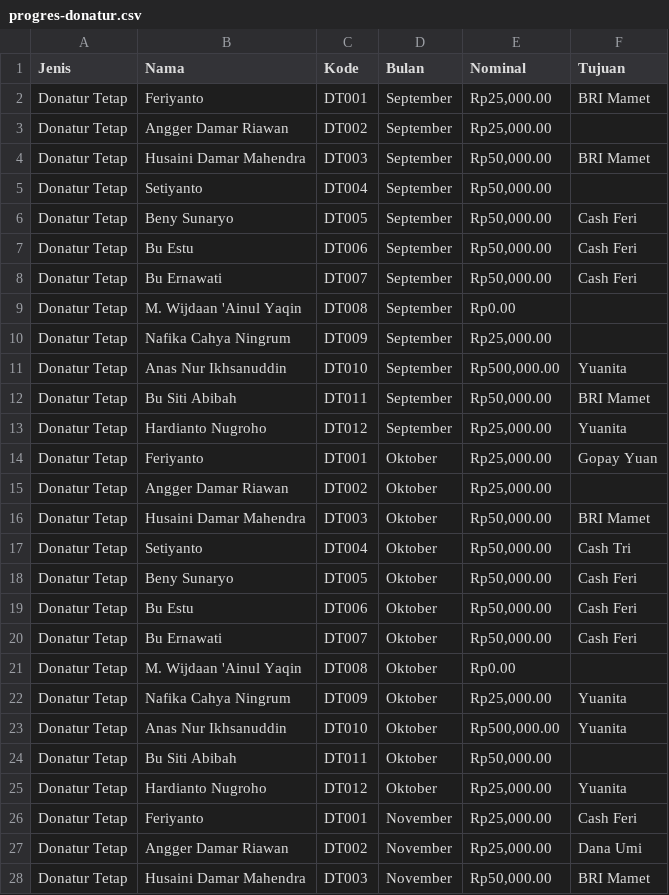
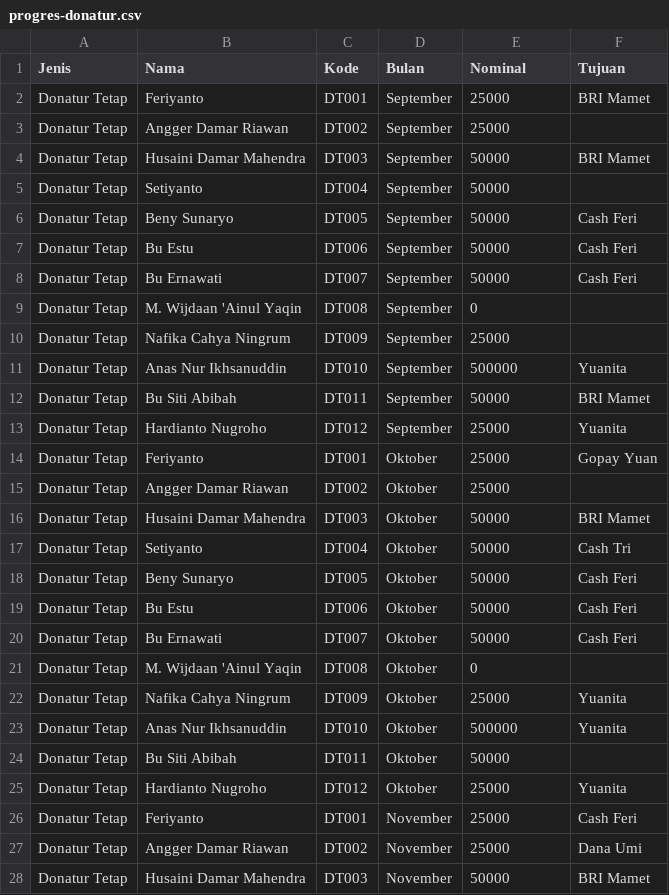
Before and after one commit to feriyantosrb/IAAF, a CSV file: progres-donatur.csv, drawn as a sheet; only a part is shown; the diff covers the shown part only.

Commit message:
Add files via upload

```diff
--- a/progres-donatur.csv
+++ b/progres-donatur.csv
@@ -1,28 +1,28 @@
 Jenis,Nama,Kode,Bulan,Nominal,Tujuan
-Donatur Tetap,Feriyanto,DT001,September,"Rp25,000.00",BRI Mamet
-Donatur Tetap,Angger Damar Riawan,DT002,September,"Rp25,000.00",
-Donatur Tetap,Husaini Damar Mahendra,DT003,September,"Rp50,000.00",BRI Mamet
-Donatur Tetap,Setiyanto,DT004,September,"Rp50,000.00",
-Donatur Tetap,Beny Sunaryo,DT005,September,"Rp50,000.00",Cash Feri
-Donatur Tetap,Bu Estu,DT006,September,"Rp50,000.00",Cash Feri
-Donatur Tetap,Bu Ernawati,DT007,September,"Rp50,000.00",Cash Feri
-Donatur Tetap,M. Wijdaan 'Ainul Yaqin,DT008,September,Rp0.00,
-Donatur Tetap,Nafika Cahya Ningrum,DT009,September,"Rp25,000.00",
-Donatur Tetap,Anas Nur Ikhsanuddin,DT010,September,"Rp500,000.00",Yuanita
-Donatur Tetap,Bu Siti Abibah,DT011,September,"Rp50,000.00",BRI Mamet
-Donatur Tetap,Hardianto Nugroho,DT012,September,"Rp25,000.00",Yuanita
-Donatur Tetap,Feriyanto,DT001,Oktober,"Rp25,000.00",Gopay Yuan
-Donatur Tetap,Angger Damar Riawan,DT002,Oktober,"Rp25,000.00",
-Donatur Tetap,Husaini Damar Mahendra,DT003,Oktober,"Rp50,000.00",BRI Mamet
-Donatur Tetap,Setiyanto,DT004,Oktober,"Rp50,000.00",Cash Tri
-Donatur Tetap,Beny Sunaryo,DT005,Oktober,"Rp50,000.00",Cash Feri
-Donatur Tetap,Bu Estu,DT006,Oktober,"Rp50,000.00",Cash Feri
-Donatur Tetap,Bu Ernawati,DT007,Oktober,"Rp50,000.00",Cash Feri
-Donatur Tetap,M. Wijdaan 'Ainul Yaqin,DT008,Oktober,Rp0.00,
-Donatur Tetap,Nafika Cahya Ningrum,DT009,Oktober,"Rp25,000.00",Yuanita
-Donatur Tetap,Anas Nur Ikhsanuddin,DT010,Oktober,"Rp500,000.00",Yuanita
-Donatur Tetap,Bu Siti Abibah,DT011,Oktober,"Rp50,000.00",
-Donatur Tetap,Hardianto Nugroho,DT012,Oktober,"Rp25,000.00",Yuanita
-Donatur Tetap,Feriyanto,DT001,November,"Rp25,000.00",Cash Feri
-Donatur Tetap,Angger Damar Riawan,DT002,November,"Rp25,000.00",Dana Umi
-Donatur Tetap,Husaini Damar Mahendra,DT003,November,"Rp50,000.00",BRI Mamet
+Donatur Tetap,Feriyanto,DT001,September,25000,BRI Mamet
+Donatur Tetap,Angger Damar Riawan,DT002,September,25000,
+Donatur Tetap,Husaini Damar Mahendra,DT003,September,50000,BRI Mamet
+Donatur Tetap,Setiyanto,DT004,September,50000,
+Donatur Tetap,Beny Sunaryo,DT005,September,50000,Cash Feri
+Donatur Tetap,Bu Estu,DT006,September,50000,Cash Feri
+Donatur Tetap,Bu Ernawati,DT007,September,50000,Cash Feri
+Donatur Tetap,M. Wijdaan 'Ainul Yaqin,DT008,September,0,
+Donatur Tetap,Nafika Cahya Ningrum,DT009,September,25000,
+Donatur Tetap,Anas Nur Ikhsanuddin,DT010,September,500000,Yuanita
+Donatur Tetap,Bu Siti Abibah,DT011,September,50000,BRI Mamet
+Donatur Tetap,Hardianto Nugroho,DT012,September,25000,Yuanita
+Donatur Tetap,Feriyanto,DT001,Oktober,25000,Gopay Yuan
+Donatur Tetap,Angger Damar Riawan,DT002,Oktober,25000,
+Donatur Tetap,Husaini Damar Mahendra,DT003,Oktober,50000,BRI Mamet
+Donatur Tetap,Setiyanto,DT004,Oktober,50000,Cash Tri
+Donatur Tetap,Beny Sunaryo,DT005,Oktober,50000,Cash Feri
+Donatur Tetap,Bu Estu,DT006,Oktober,50000,Cash Feri
+Donatur Tetap,Bu Ernawati,DT007,Oktober,50000,Cash Feri
+Donatur Tetap,M. Wijdaan 'Ainul Yaqin,DT008,Oktober,0,
+Donatur Tetap,Nafika Cahya Ningrum,DT009,Oktober,25000,Yuanita
+Donatur Tetap,Anas Nur Ikhsanuddin,DT010,Oktober,500000,Yuanita
+Donatur Tetap,Bu Siti Abibah,DT011,Oktober,50000,
+Donatur Tetap,Hardianto Nugroho,DT012,Oktober,25000,Yuanita
+Donatur Tetap,Feriyanto,DT001,November,25000,Cash Feri
+Donatur Tetap,Angger Damar Riawan,DT002,November,25000,Dana Umi
+Donatur Tetap,Husaini Damar Mahendra,DT003,November,50000,BRI Mamet
```
Also changed, not shown: 47 edited cells elsewhere in this file.
